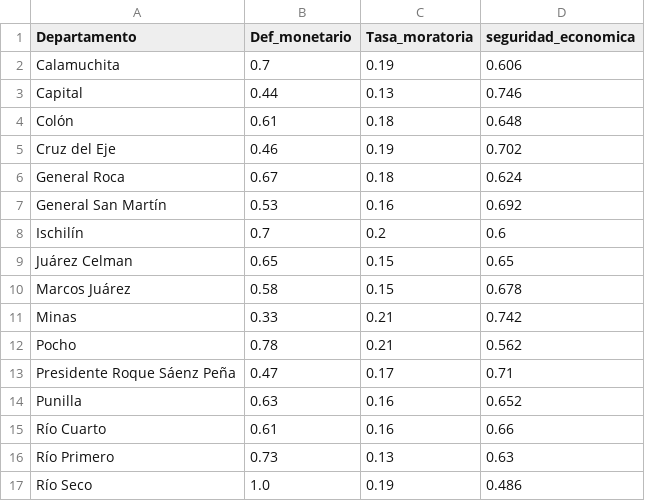
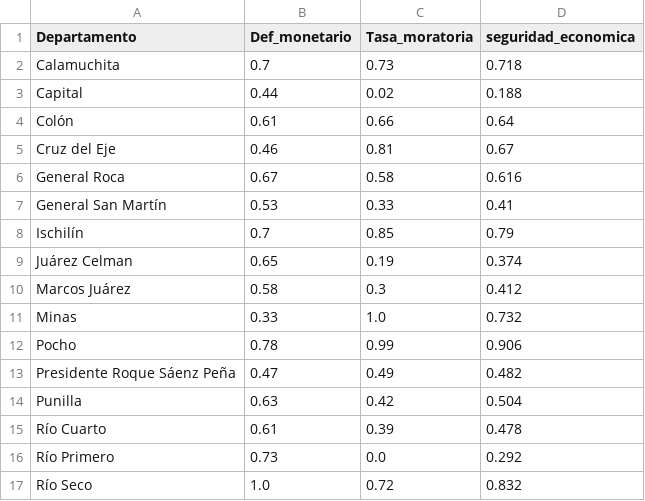
Before and after one commit to rodrifloresb/socio-hackathon, a CSV file: data/dim1_seguridad_economica.csv, drawn as a sheet; only a part is shown; the diff covers the shown part only.

```diff
--- a/data/dim1_seguridad_economica.csv
+++ b/data/dim1_seguridad_economica.csv
@@ -1,17 +1,17 @@
 Departamento,Def_monetario,Tasa_moratoria,seguridad_economica
-Calamuchita,0.7,0.19,0.606
-Capital,0.44,0.13,0.746
-Colón,0.61,0.18,0.648
-Cruz del Eje,0.46,0.19,0.702
-General Roca,0.67,0.18,0.624
-General San Martín,0.53,0.16,0.692
-Ischilín,0.7,0.2,0.6
-Juárez Celman,0.65,0.15,0.65
-Marcos Juárez,0.58,0.15,0.678
-Minas,0.33,0.21,0.742
-Pocho,0.78,0.21,0.562
-Presidente Roque Sáenz Peña,0.47,0.17,0.71
-Punilla,0.63,0.16,0.652
-Río Cuarto,0.61,0.16,0.66
-Río Primero,0.73,0.13,0.63
-Río Seco,1.0,0.19,0.486
+Calamuchita,0.7,0.73,0.718
+Capital,0.44,0.02,0.188
+Colón,0.61,0.66,0.64
+Cruz del Eje,0.46,0.81,0.67
+General Roca,0.67,0.58,0.616
+General San Martín,0.53,0.33,0.41
+Ischilín,0.7,0.85,0.79
+Juárez Celman,0.65,0.19,0.374
+Marcos Juárez,0.58,0.3,0.412
+Minas,0.33,1.0,0.732
+Pocho,0.78,0.99,0.906
+Presidente Roque Sáenz Peña,0.47,0.49,0.482
+Punilla,0.63,0.42,0.504
+Río Cuarto,0.61,0.39,0.478
+Río Primero,0.73,0.0,0.292
+Río Seco,1.0,0.72,0.832
```
Also changed, not shown: 20 edited cells elsewhere in this file, 3 other files.
